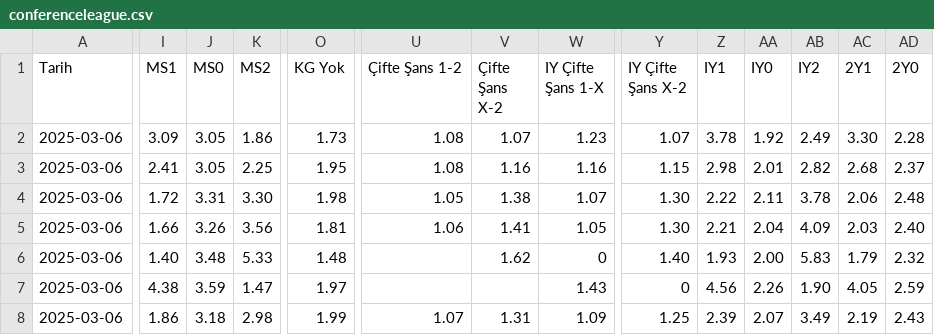
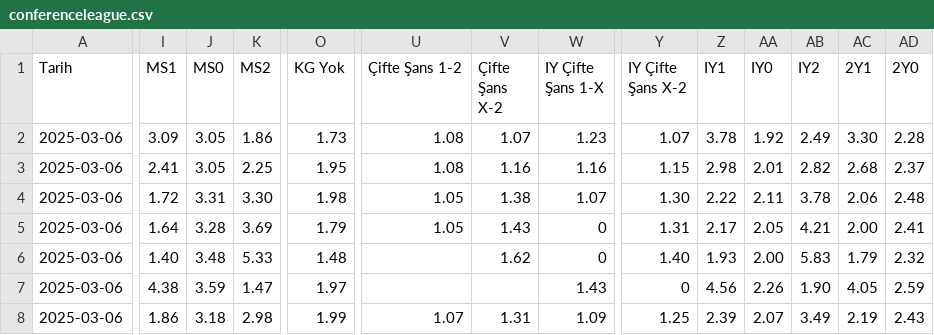
Before and after one commit to analysematchodds/match_odds_csv, a CSV file: conferenceleague.csv, drawn as a sheet; only a part is shown, gaps mark what is left out; the diff covers the shown part only; the diff names each change by its address in the sheet, - before the commit and + after, or states it on an @@ line.

Commit message:
Update matchodds.csv

```diff
--- a/conferenceleague.csv
+++ b/conferenceleague.csv
-I5 (MS1): 1.66
+I5 (MS1): 1.64
-J5 (MS0): 3.26
+J5 (MS0): 3.28
-K5 (MS2): 3.56
+K5 (MS2): 3.69
-O5 (KG Yok): 1.81
+O5 (KG Yok): 1.79
-U5 (Çifte Şans 1-2): 1.06
+U5 (Çifte Şans 1-2): 1.05
-V5 (Çifte Şans X-2): 1.41
+V5 (Çifte Şans X-2): 1.43
-W5 (IY Çifte Şans 1-X): 1.05
+W5 (IY Çifte Şans 1-X): 0
-Y5 (IY Çifte Şans X-2): 1.30
+Y5 (IY Çifte Şans X-2): 1.31
-Z5 (IY1): 2.21
+Z5 (IY1): 2.17
-AA5 (IY0): 2.04
+AA5 (IY0): 2.05
-AB5 (IY2): 4.09
+AB5 (IY2): 4.21
-AC5 (2Y1): 2.03
+AC5 (2Y1): 2.00
-AD5 (2Y0): 2.40
+AD5 (2Y0): 2.41
```
Also changed, not shown: 9 edited cells elsewhere in this file.
